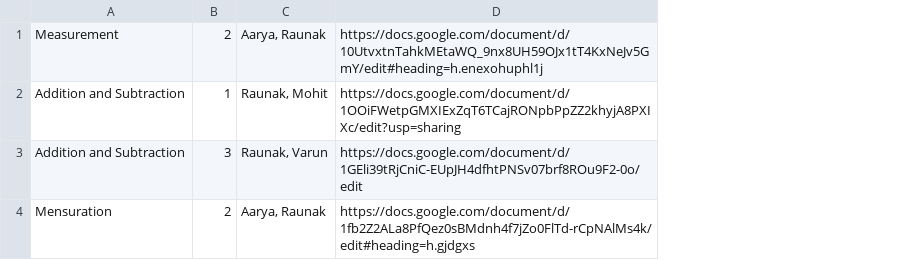
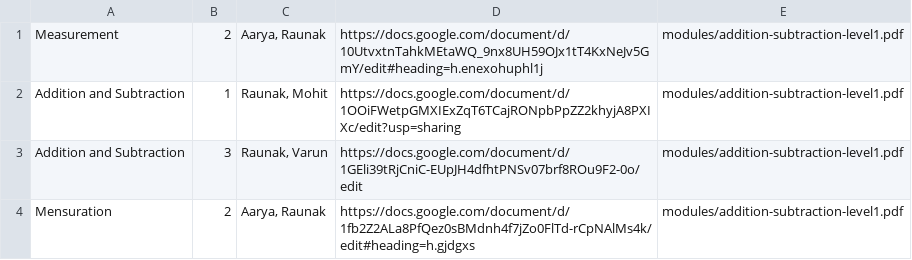
Before and after one commit to mantrir20/mantrir20.github.io, a CSV file: module_details.csv, drawn as a sheet; the diff names each change by its address in the sheet, - before the commit and + after, or states it on an @@ line.

```diff
--- a/module_details.csv
+++ b/module_details.csv
+column E, rows 1-4: all modules/addition-subtraction-level1.pdf
```
Also changed, not shown: 6 other files.
